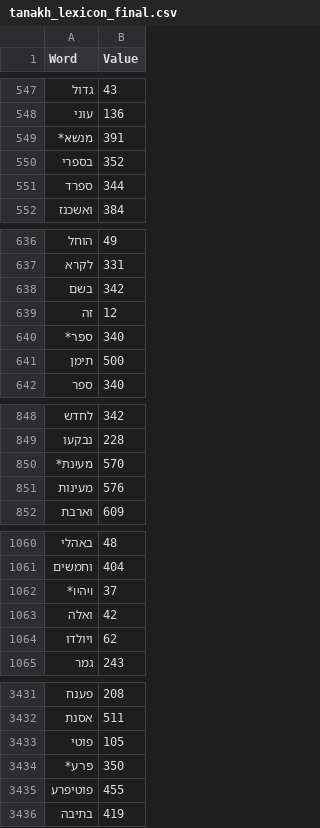
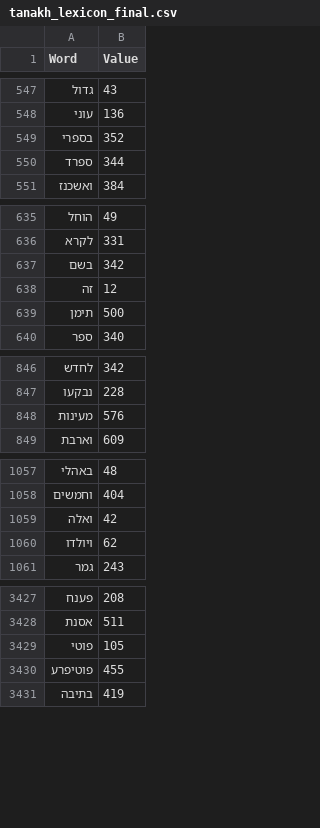
Before and after one commit to hippalinda/values, a CSV file: tanakh_lexicon_final.csv, drawn as a sheet; only a part is shown, gaps mark what is left out; the diff covers the shown part only; the diff names each change by its address in the sheet, - before the commit and + after, or states it on an @@ line.

Commit message:
Update tanakh_lexicon_final.csv

```diff
--- a/tanakh_lexicon_final.csv
+++ b/tanakh_lexicon_final.csv
-row 549: מנשא* | 391
-row 640: ספר* | 340
-row 850: מעינת* | 570
-row 1062: ויהיו* | 37
-row 3434: פרע* | 350
```
Also changed, not shown: 21 removed rows elsewhere in this file.
